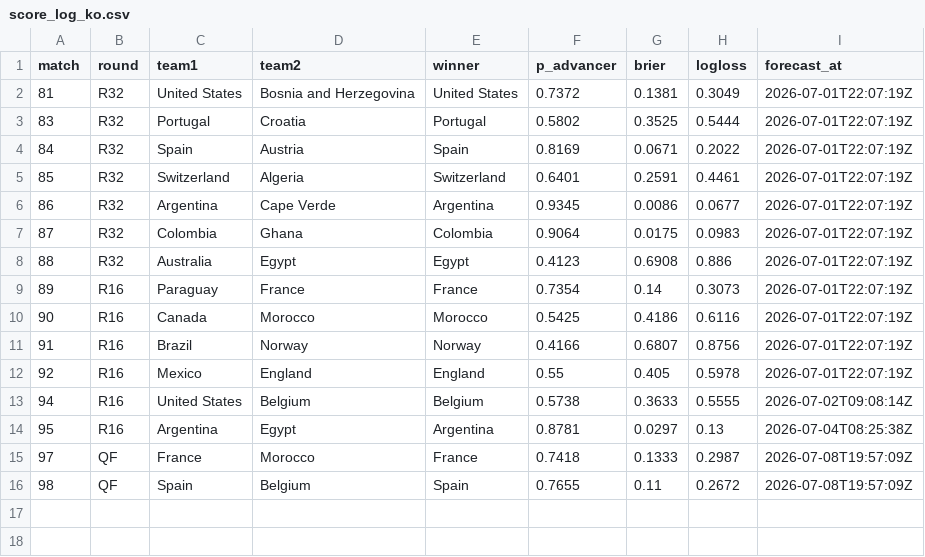
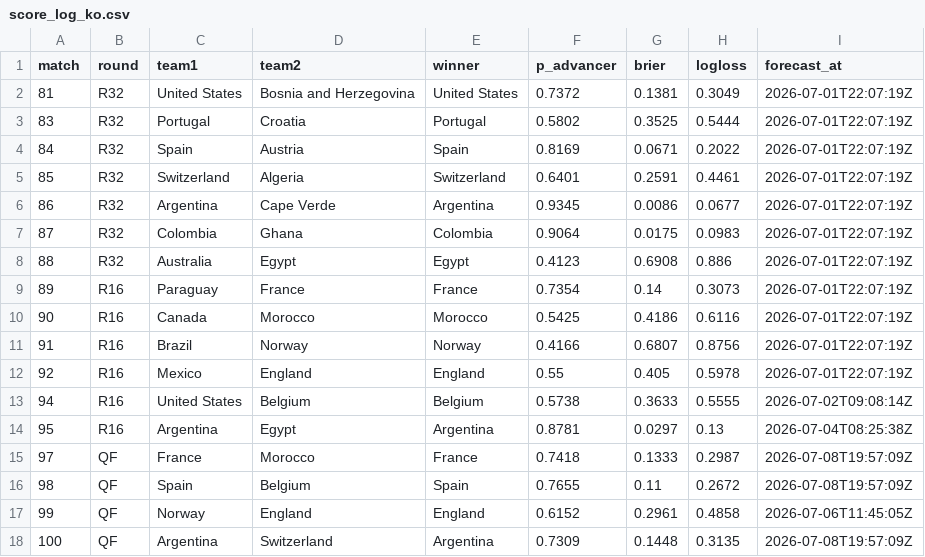
Before and after one commit to Qasak/openpaul, a CSV file: data/score_log_ko.csv, drawn as a sheet; the diff names each change by its address in the sheet, - before the commit and + after, or states it on an @@ line.

Commit message:
update: matchday data refresh

```diff
--- a/data/score_log_ko.csv
+++ b/data/score_log_ko.csv
+row 17: 99 | QF | Norway | England | England | 0.6152 | 0.2961 | 0.4858 | 2026-07-06T11:45:05Z
+row 18: 100 | QF | Argentina | Switzerland | Argentina | 0.7309 | 0.1448 | 0.3135 | 2026-07-08T19:57:09Z
```
Also changed, not shown: data/ko_forecast.csv, data/ko_forecast_v2.csv, 16 other files.
